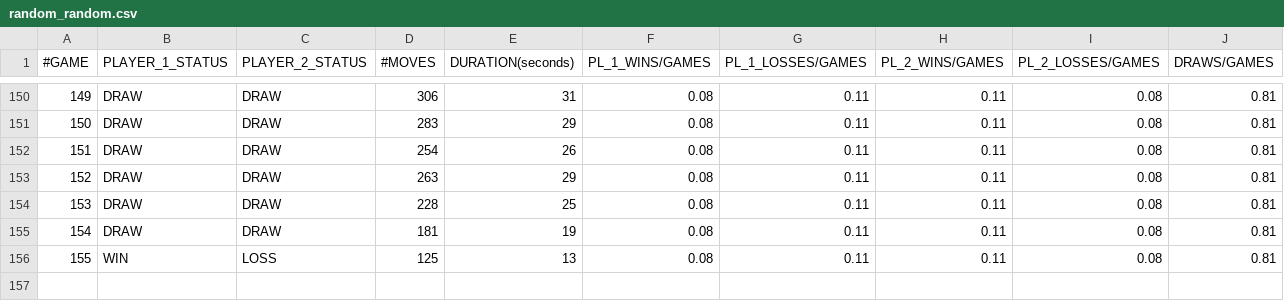
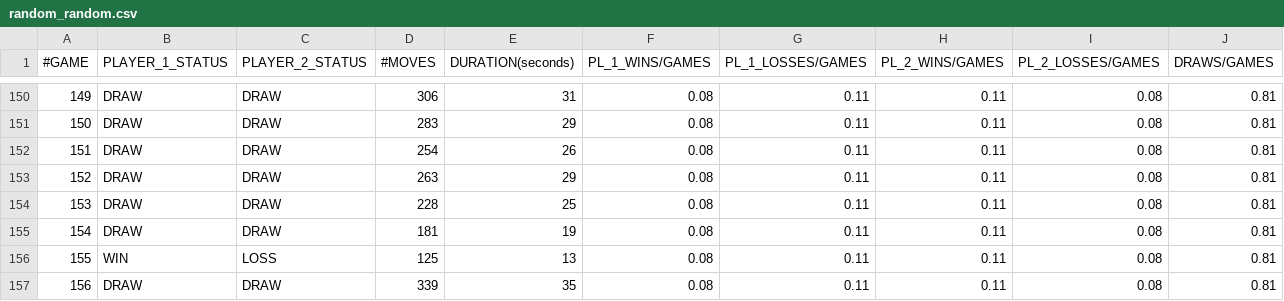
Before and after one commit to matteonaccarato/chess, a CSV file: GameData/random_random.csv, drawn as a sheet; only a part is shown, gaps mark what is left out; the diff names each change by its address in the sheet, - before the commit and + after, or states it on an @@ line.

```diff
--- a/GameData/random_random.csv
+++ b/GameData/random_random.csv
+row 157: 156 | DRAW | DRAW | 339 | 35 | 0.08 | 0.11 | 0.11 | 0.08 | 0.81
```
Also changed, not shown: GameData/human_minimax.csv, 2 other files.
